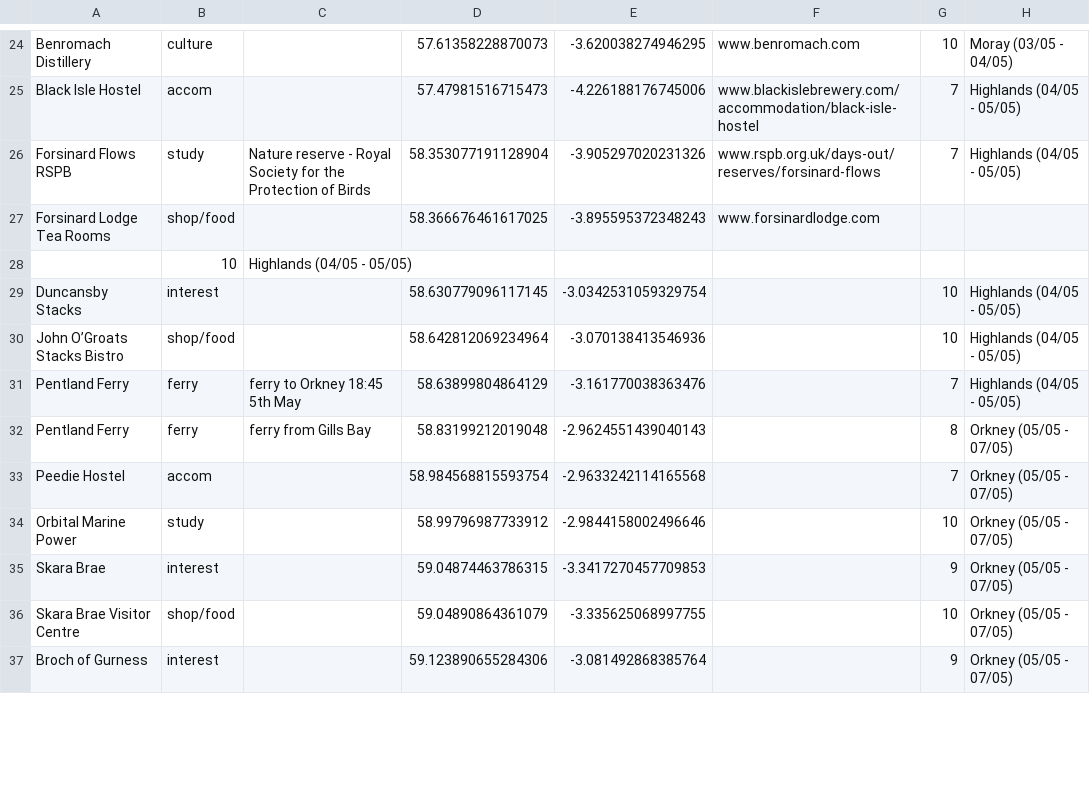
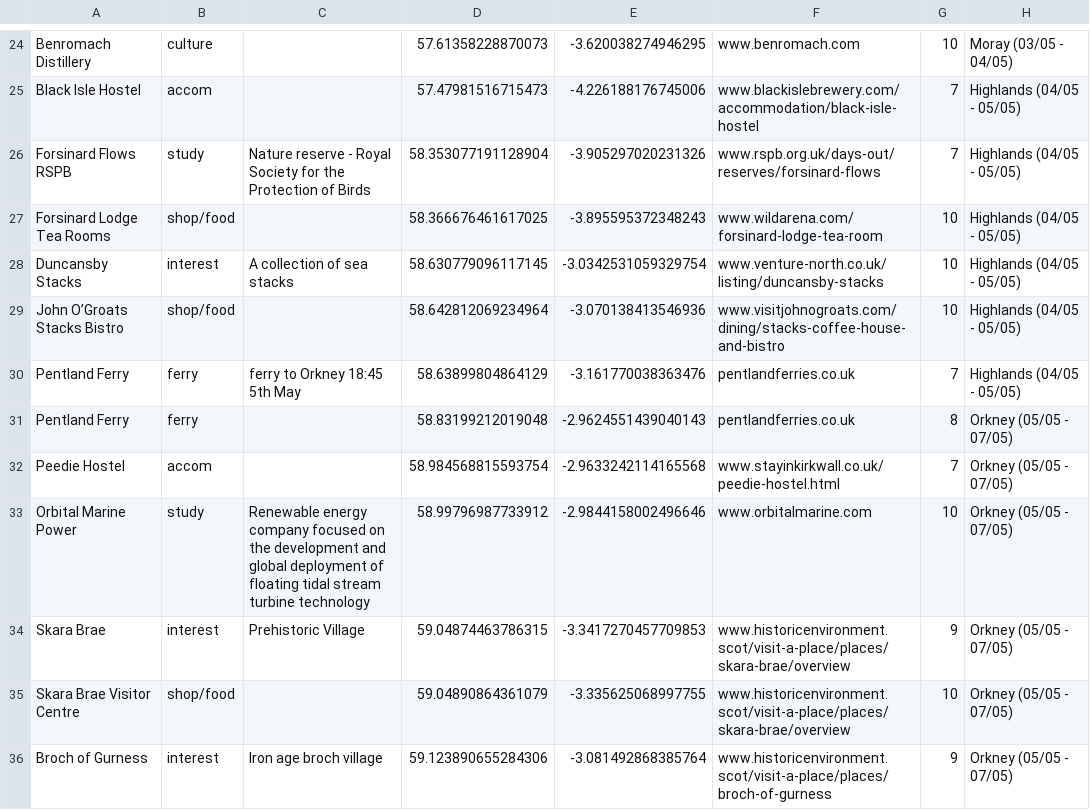
Before and after one commit to lookbehindyounow/Scotland-Tour-2026, a CSV file: locations.csv, drawn as a sheet; only a part is shown, gaps mark what is left out; the diff covers the shown part only.

```diff
--- a/locations.csv
+++ b/locations.csv
@@ -26,12 +26,11 @@ Black Isle Hostel,accom,,57.47981516715473,-4.226188176745006,www.blackislebrewe
 Forsinard Flows RSPB,study,Nature reserve - Royal Society for the Protection of Birds,58.353077191128904,-3.905297020231326,www.rspb.org.uk/days-out/reserves/forsinard-flows,7,Highlands (04/05 - 05/05)
-Forsinard Lodge Tea Rooms,shop/food,,58.366676461617025,-3.895595372348243,www.forsinardlodge.com
-,10,Highlands (04/05 - 05/05)
-Duncansby Stacks,interest,,58.630779096117145,-3.0342531059329754,,10,Highlands (04/05 - 05/05)
-John O’Groats Stacks Bistro,shop/food,,58.642812069234964,-3.070138413546936,,10,Highlands (04/05 - 05/05)
-Pentland Ferry,ferry,ferry to Orkney 18:45 5th May,58.63899804864129,-3.161770038363476,,7,Highlands (04/05 - 05/05)
-Pentland Ferry,ferry,ferry from Gills Bay,58.83199212019048,-2.9624551439040143,,8,Orkney (05/05 - 07/05)
-Peedie Hostel,accom,,58.984568815593754,-2.9633242114165568,,7,Orkney (05/05 - 07/05)
-Orbital Marine Power,study,,58.99796987733912,-2.9844158002496646,,10,Orkney (05/05 - 07/05)
-Skara Brae,interest,,59.04874463786315,-3.3417270457709853,,9,Orkney (05/05 - 07/05)
-Skara Brae Visitor Centre,shop/food,,59.04890864361079,-3.335625068997755,,10,Orkney (05/05 - 07/05)
-Broch of Gurness,interest,,59.123890655284306,-3.081492868385764,,9,Orkney (05/05 - 07/05)
+Forsinard Lodge Tea Rooms,shop/food,,58.366676461617025,-3.895595372348243,www.wildarena.com/forsinard-lodge-tea-room,10,Highlands (04/05 - 05/05)
+Duncansby Stacks,interest,A collection of sea stacks,58.630779096117145,-3.0342531059329754,www.venture-north.co.uk/listing/duncansby-stacks,10,Highlands (04/05 - 05/05)
+John O’Groats Stacks Bistro,shop/food,,58.642812069234964,-3.070138413546936,www.visitjohnogroats.com/dining/stacks-coffee-house-and-bistro,10,Highlands (04/05 - 05/05)
+Pentland Ferry,ferry,ferry to Orkney 18:45 5th May,58.63899804864129,-3.161770038363476,pentlandferries.co.uk,7,Highlands (04/05 - 05/05)
+Pentland Ferry,ferry,,58.83199212019048,-2.9624551439040143,pentlandferries.co.uk,8,Orkney (05/05 - 07/05)
+Peedie Hostel,accom,,58.984568815593754,-2.9633242114165568,www.stayinkirkwall.co.uk/peedie-hostel.html,7,Orkney (05/05 - 07/05)
+Orbital Marine Power,study,Renewable energy company focused on the development and global deployment of floating tidal stream turbine technology,58.99796987733912,-2.9844158002496646,www.orbitalmarine.com,10,Orkney (05/05 - 07/05)
+Skara Brae,interest,Prehistoric Village,59.04874463786315,-3.3417270457709853,www.historicenvironment.scot/visit-a-place/places/skara-brae/overview,9,Orkney (05/05 - 07/05)
+Skara Brae Visitor Centre,shop/food,,59.04890864361079,-3.335625068997755,www.historicenvironment.scot/visit-a-place/places/skara-brae/overview,10,Orkney (05/05 - 07/05)
+Broch of Gurness,interest,Iron age broch village,59.123890655284306,-3.081492868385764,www.historicenvironment.scot/visit-a-place/places/broch-of-gurness,9,Orkney (05/05 - 07/05)
```
Also changed, not shown: 2 added rows, 2 removed rows and 61 edited cells elsewhere in this file, 1 other file.
